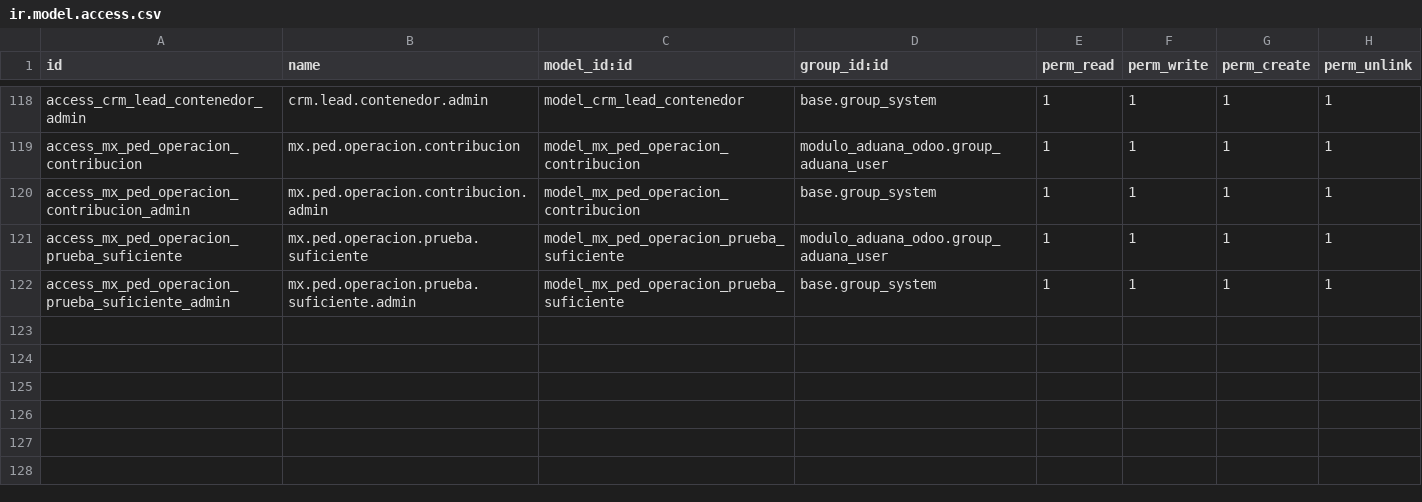
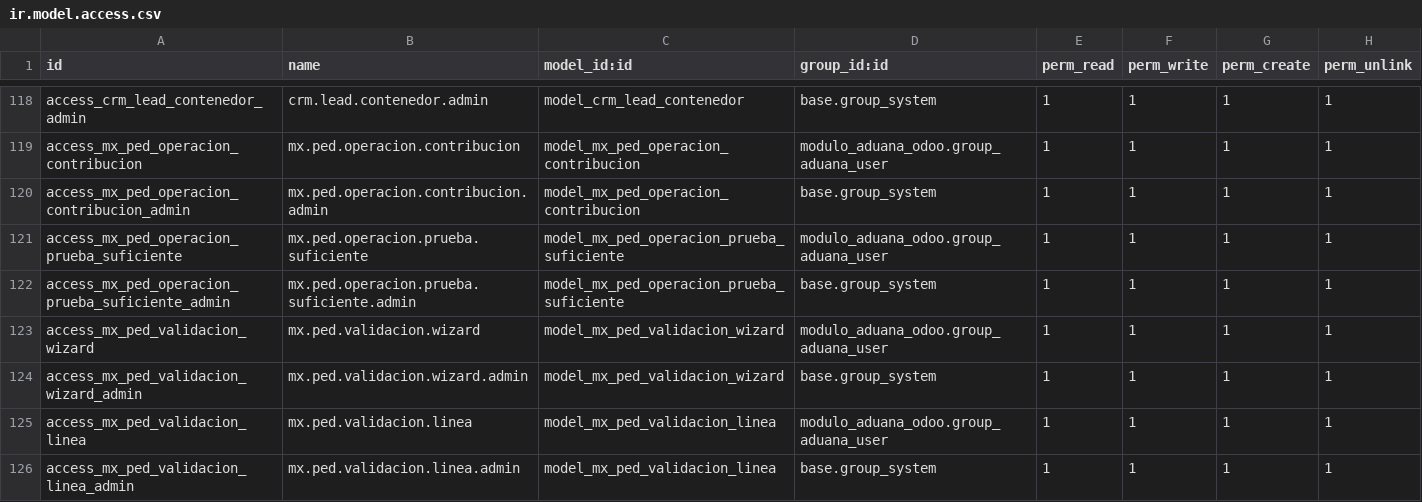
Before and after one commit to ramoncorquiz1997/modulo_aduana_odoo, a CSV file: security/ir.model.access.csv, drawn as a sheet; only a part is shown, gaps mark what is left out; the diff names each change by its address in the sheet, - before the commit and + after, or states it on an @@ line.

Commit message:
Cambios para validacion

```diff
--- a/security/ir.model.access.csv
+++ b/security/ir.model.access.csv
+row 123: access_mx_ped_validacion_wizard | mx.ped.validacion.wizard | model_mx_ped_validacion_wizard | modulo_aduana_odoo.group_aduana_user | 1 | 1 | 1 | 1
+row 124: access_mx_ped_validacion_wizard_admin | mx.ped.validacion.wizard.admin | model_mx_ped_validacion_wizard | base.group_system | 1 | 1 | 1 | 1
+row 125: access_mx_ped_validacion_linea | mx.ped.validacion.linea | model_mx_ped_validacion_linea | modulo_aduana_odoo.group_aduana_user | 1 | 1 | 1 | 1
+row 126: access_mx_ped_validacion_linea_admin | mx.ped.validacion.linea.admin | model_mx_ped_validacion_linea | base.group_system | 1 | 1 | 1 | 1
```
Also changed, not shown: 6 other files.
